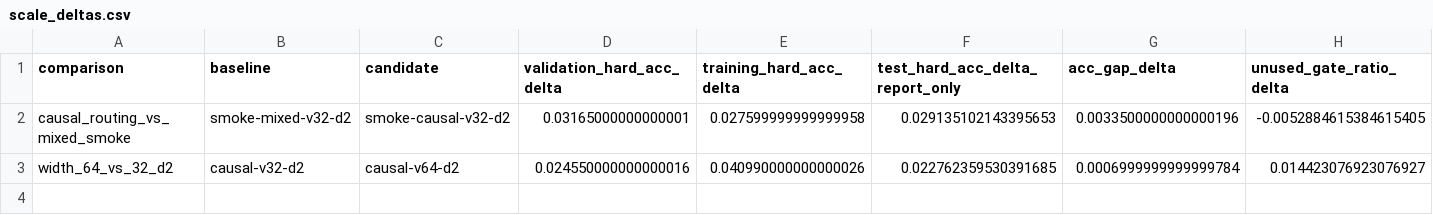
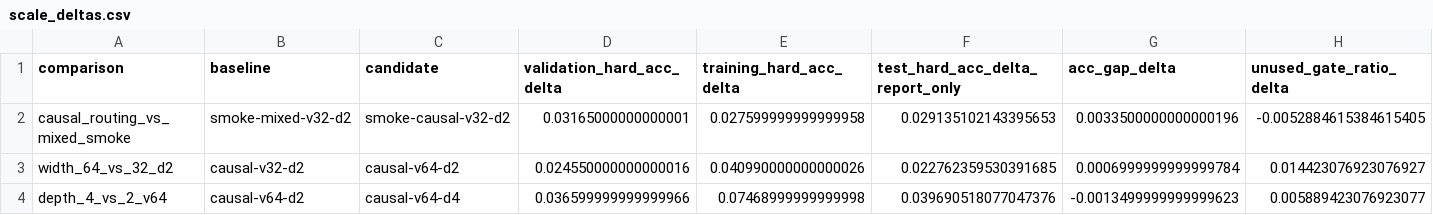
Before and after one commit to chaochao825/learnable_logic, a CSV file: docs/repro/bitplane_lut_shakespeare_char_20260724/scale_deltas.csv, drawn as a sheet; only a part is shown; rows hold the shown columns only; the diff names each change by its address in the sheet, - before the commit and + after, or states it on an @@ line.

```diff
--- a/docs/repro/bitplane_lut_shakespeare_char_20260724/scale_deltas.csv
+++ b/docs/repro/bitplane_lut_shakespeare_char_20260724/scale_deltas.csv
+row 4: depth_4_vs_2_v64 | causal-v64-d2 | causal-v64-d4 | 0.036599999999999966 | 0.07468999999999998 | 0.039690518077047376 | -0.0013499999999999623 | 0.005889423076923077
```
Also changed, not shown: docs/repro/bitplane_lut_shakespeare_char_20260724/required_results.csv, research_registry/capacity.csv, 12 other files.
